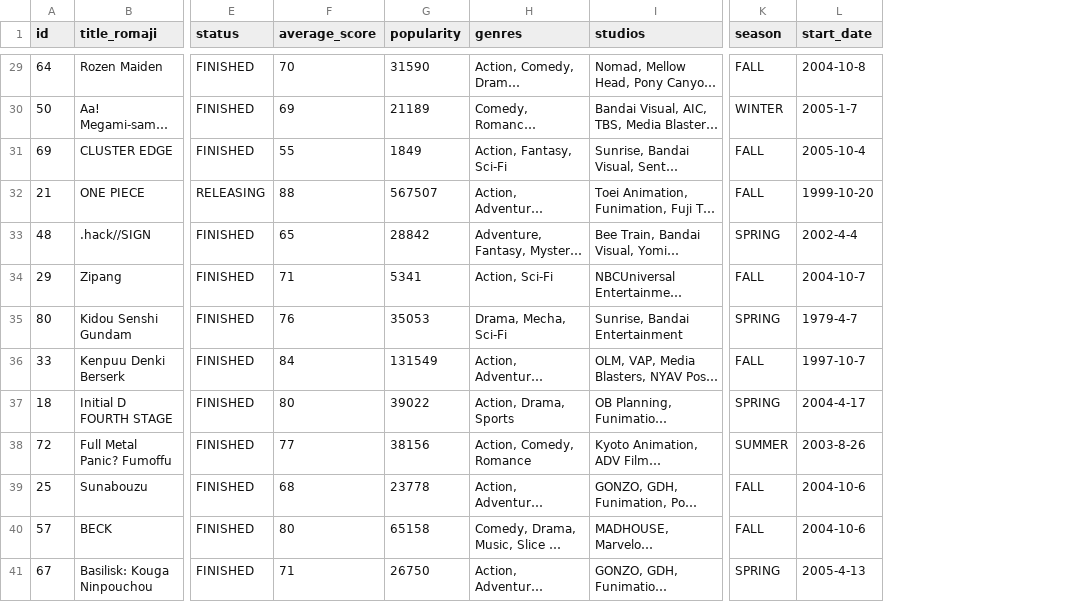
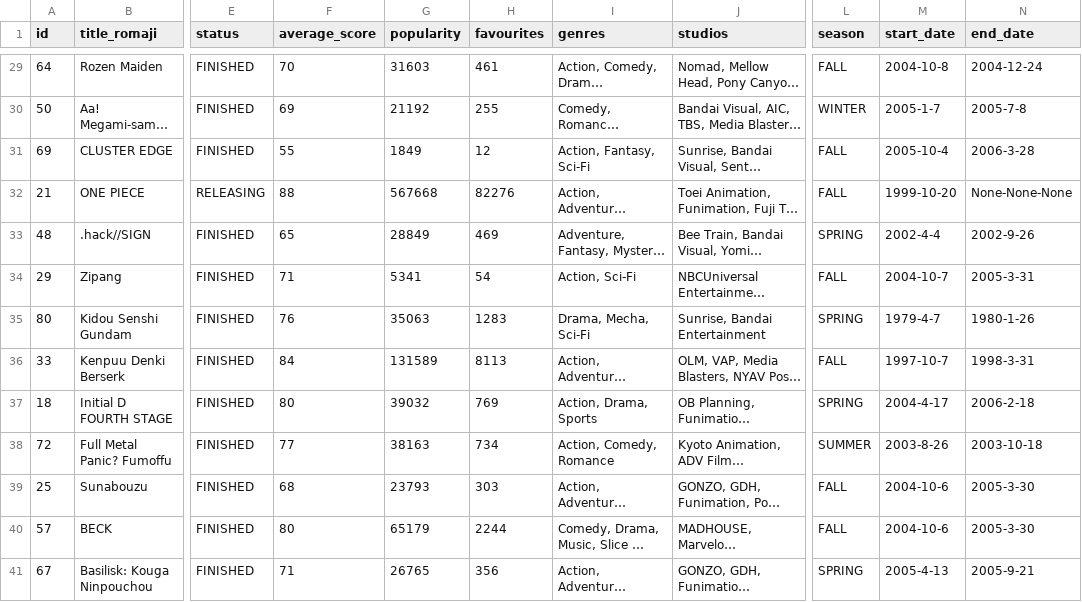
Before and after one commit to ZReidPie/zreid-datascience-finalproject, a CSV file: data/train.csv, drawn as a sheet; only a part is shown, gaps mark what is left out; long unchanged cells end in …; the diff covers the shown part only; the diff names each change by its address in the sheet, - before the commit and + after, or states it on an @@ line.

```diff
--- a/data/train.csv
+++ b/data/train.csv
+column H (favourites), rows 29-41: 461 | 255 | 12 | 82276 | 469 | 54 | 1283 | 8113 | 769 | 734 | 303 | 2244 | 356
+column N (end_date), rows 29-41: 2004-12-24 | 2005-7-8 | 2006-3-28 | None-None-None | 2002-9-26 | 2005-3-31 | 1980-1-26 | 1998-3-31 | 2006-2-18 | 2003-10-18 | 2005-3-30 | 2005-3-30 | 2005-9-21
-G29 (popularity): 31590
+G29 (popularity): 31603
-G30 (popularity): 21189
+G30 (popularity): 21192
-G32 (popularity): 567507
+G32 (popularity): 567668
-G33 (popularity): 28842
+G33 (popularity): 28849
-G35 (popularity): 35053
+G35 (popularity): 35063
-G36 (popularity): 131549
+G36 (popularity): 131589
-G37 (popularity): 39022
+G37 (popularity): 39032
-G38 (popularity): 38156
+G38 (popularity): 38163
-G39 (popularity): 23778
+G39 (popularity): 23793
-G40 (popularity): 65158
+G40 (popularity): 65179
-G41 (popularity): 26750
+G41 (popularity): 26765
```
Also changed, not shown: 27 edited cells elsewhere in this file, data/raw_anilist.csv, data/test.csv, 5 other files.
